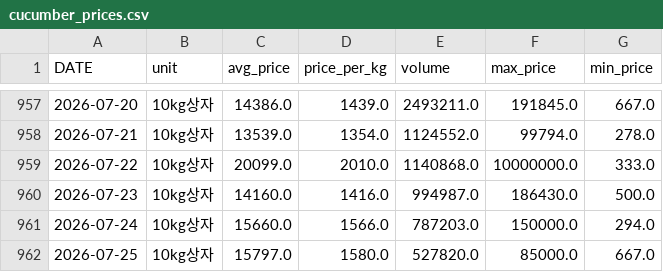
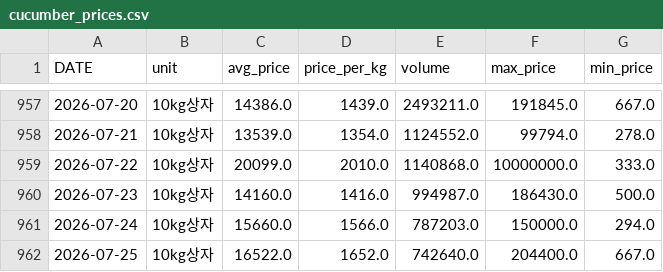
Before and after one commit to greftukim/gref_ai, a CSV file: data/cucumber_prices.csv, drawn as a sheet; only a part is shown, gaps mark what is left out.

```diff
--- a/data/cucumber_prices.csv
+++ b/data/cucumber_prices.csv
@@ -961,2 +961,2 @@
 2026-07-24,10kg상자,15660.0,1566.0,787203.0,150000.0,294.0
-2026-07-25,10kg상자,15797.0,1580.0,527820.0,85000.0,667.0
+2026-07-25,10kg상자,16522.0,1652.0,742640.0,204400.0,667.0
```
Also changed, not shown: data/paprika_prices.csv, data/tomato_prices.csv, 2 other files.
